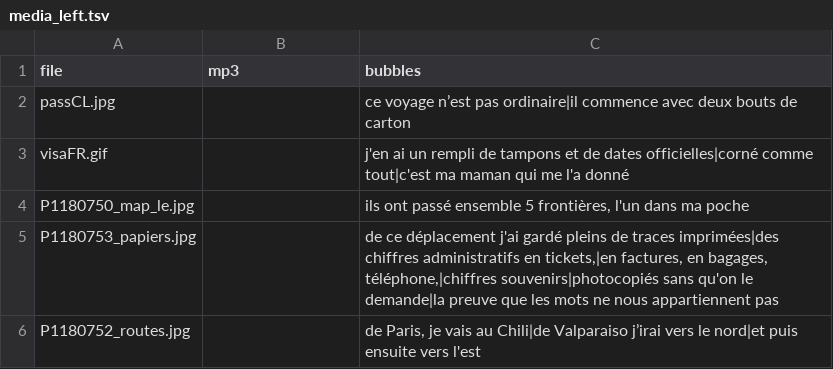
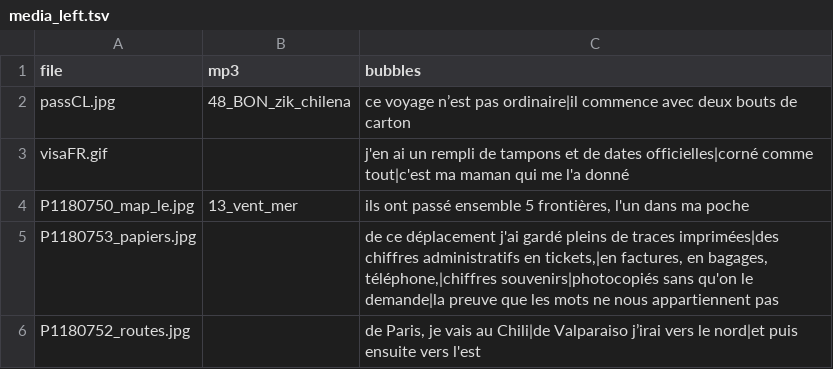
Before and after one commit to pierrejdlf/carnet, a TSV file: media_carnet/media_left.tsv, drawn as a sheet; only a part is shown.

```diff
--- a/media_carnet/media_left.tsv
+++ b/media_carnet/media_left.tsv
@@ -1,5 +1,5 @@
 file	mp3	bubbles
-passCL.jpg		ce voyage n’est pas ordinaire|il commence avec deux bouts de carton
+passCL.jpg	48_BON_zik_chilena	ce voyage n’est pas ordinaire|il commence avec deux bouts de carton
 visaFR.gif		j'en ai un rempli de tampons et de dates officielles|corné comme tout|c'est ma maman qui me l'a donné
-P1180750_map_le.jpg		ils ont passé ensemble 5 frontières, l'un dans ma poche
+P1180750_map_le.jpg	13_vent_mer	ils ont passé ensemble 5 frontières, l'un dans ma poche
 P1180753_papiers.jpg		de ce déplacement j'ai gardé pleins de traces imprimées|des chiffres administratifs en tickets,|en factures, en bagages, téléphone,|chiffres souvenirs|photocopiés sans qu'on le demande|la preuve que les mots ne nous appartiennent pas
```
Also changed, not shown: media_carnet/media_right.tsv, 1 other file.
